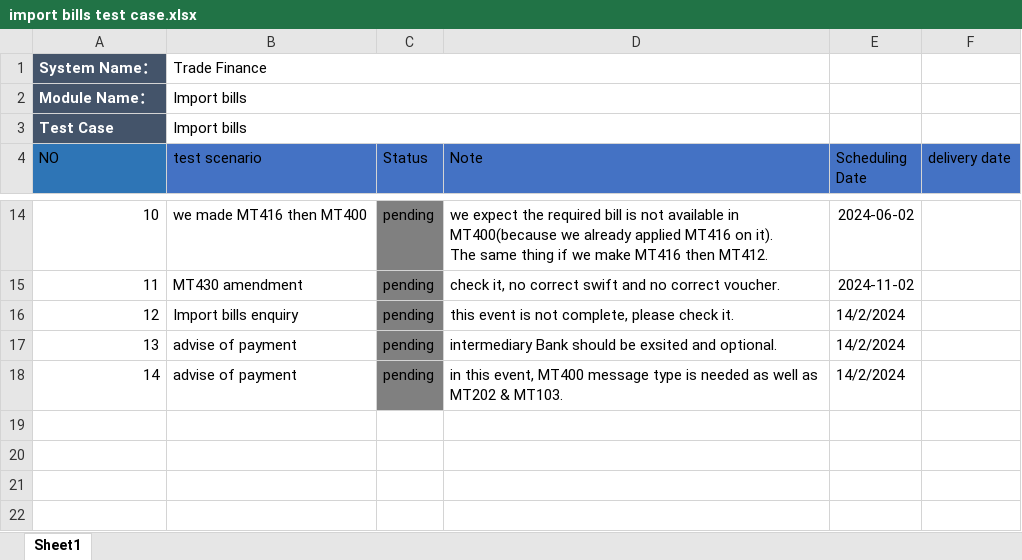
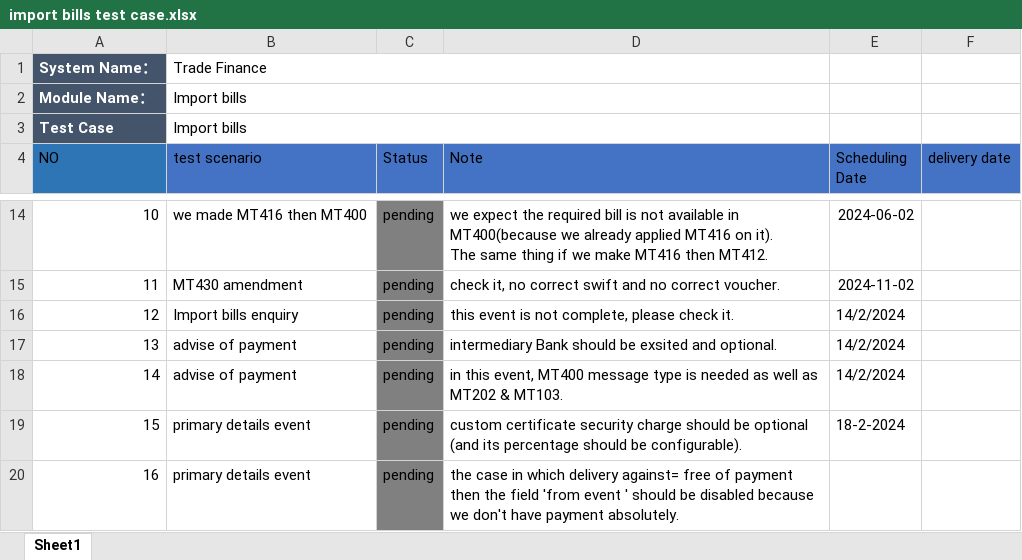
Before and after one commit to mohsen-ebrahem/fol, an Excel workbook: import bills test case.xlsx, sheet Sheet1, drawn as a sheet; only a part is shown, gaps mark what is left out; values as stored, in another font and other column widths than the file's, no borders; the diff names each change by its address in the sheet, - before the commit and + after, or states it on an @@ line.

```diff
--- a/import bills test case.xlsx (sheet Sheet1)
+++ b/import bills test case.xlsx (sheet Sheet1)
+row 19: 15 | primary details event | pending | custom certificate security charge should be optional (and its percentage should be configurable). | 18-2-2024
+row 20: 16 | primary details event | pending | the case in which delivery against= free of payment then the field 'from event ' should be disabled because we don't have payment absolutely.
```
Also changed, not shown: import letter of credit test case of bank side.xlsx, import letter of credit test case of globe team.xlsx.
